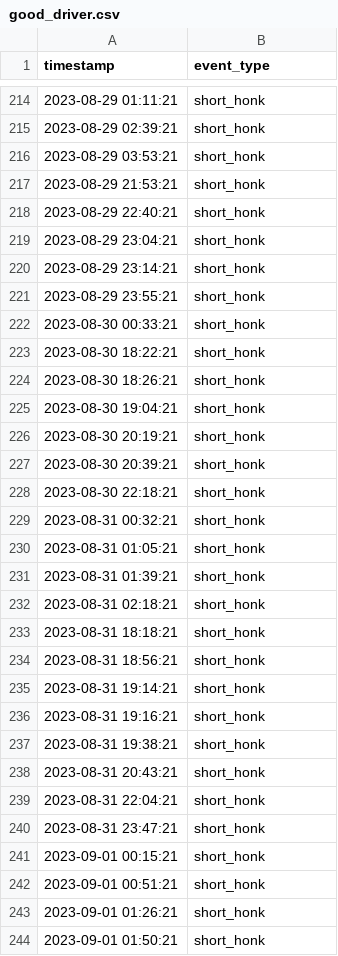
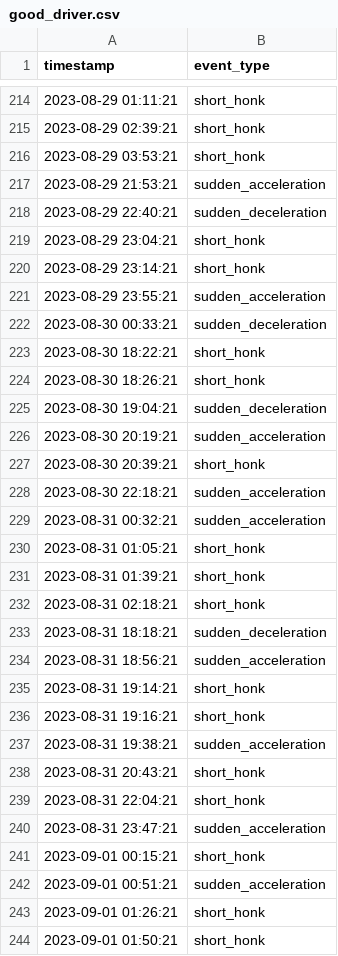
Before and after one commit to joy-dutta/DriveSense, a CSV file: Dataset/good_driver.csv, drawn as a sheet; only a part is shown, gaps mark what is left out; the diff covers the shown part only.

```diff
--- a/Dataset/good_driver.csv
+++ b/Dataset/good_driver.csv
@@ -216,15 +216,15 @@ timestamp,event_type
 2023-08-29 03:53:21,short_honk
-2023-08-29 21:53:21,short_honk
-2023-08-29 22:40:21,short_honk
+2023-08-29 21:53:21,sudden_acceleration
+2023-08-29 22:40:21,sudden_deceleration
 2023-08-29 23:04:21,short_honk
 2023-08-29 23:14:21,short_honk
-2023-08-29 23:55:21,short_honk
-2023-08-30 00:33:21,short_honk
+2023-08-29 23:55:21,sudden_acceleration
+2023-08-30 00:33:21,sudden_deceleration
 2023-08-30 18:22:21,short_honk
 2023-08-30 18:26:21,short_honk
-2023-08-30 19:04:21,short_honk
-2023-08-30 20:19:21,short_honk
+2023-08-30 19:04:21,sudden_deceleration
+2023-08-30 20:19:21,sudden_acceleration
 2023-08-30 20:39:21,short_honk
-2023-08-30 22:18:21,short_honk
-2023-08-31 00:32:21,short_honk
+2023-08-30 22:18:21,sudden_acceleration
+2023-08-31 00:32:21,sudden_acceleration
 2023-08-31 01:05:21,short_honk
@@ -232,12 +232,12 @@ timestamp,event_type
 2023-08-31 02:18:21,short_honk
-2023-08-31 18:18:21,short_honk
-2023-08-31 18:56:21,short_honk
+2023-08-31 18:18:21,sudden_deceleration
+2023-08-31 18:56:21,sudden_acceleration
 2023-08-31 19:14:21,short_honk
 2023-08-31 19:16:21,short_honk
-2023-08-31 19:38:21,short_honk
+2023-08-31 19:38:21,sudden_acceleration
 2023-08-31 20:43:21,short_honk
 2023-08-31 22:04:21,short_honk
-2023-08-31 23:47:21,short_honk
+2023-08-31 23:47:21,sudden_acceleration
 2023-09-01 00:15:21,short_honk
-2023-09-01 00:51:21,short_honk
+2023-09-01 00:51:21,sudden_acceleration
 2023-09-01 01:26:21,short_honk
```
Also changed, not shown: 83 edited cells elsewhere in this file.
